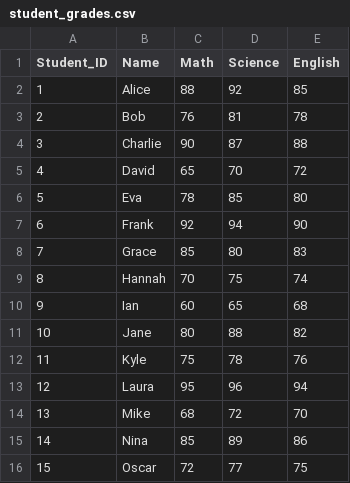
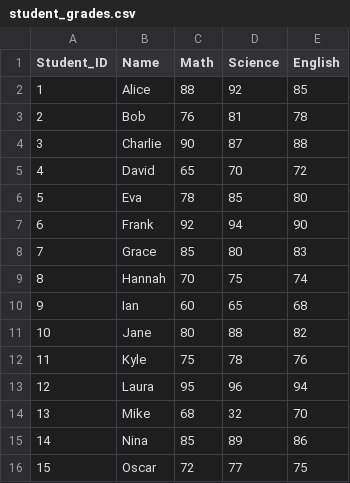
Before and after one commit to aryan-bhagwat/pandas-learning-journey, a CSV file: student_grades.csv, drawn as a sheet.

```diff
--- a/student_grades.csv
+++ b/student_grades.csv
@@ -13,3 +13,3 @@ Student_ID,Name,Math,Science,English
 12,Laura,95,96,94
-13,Mike,68,72,70
+13,Mike,68,32,70
 14,Nina,85,89,86
```
